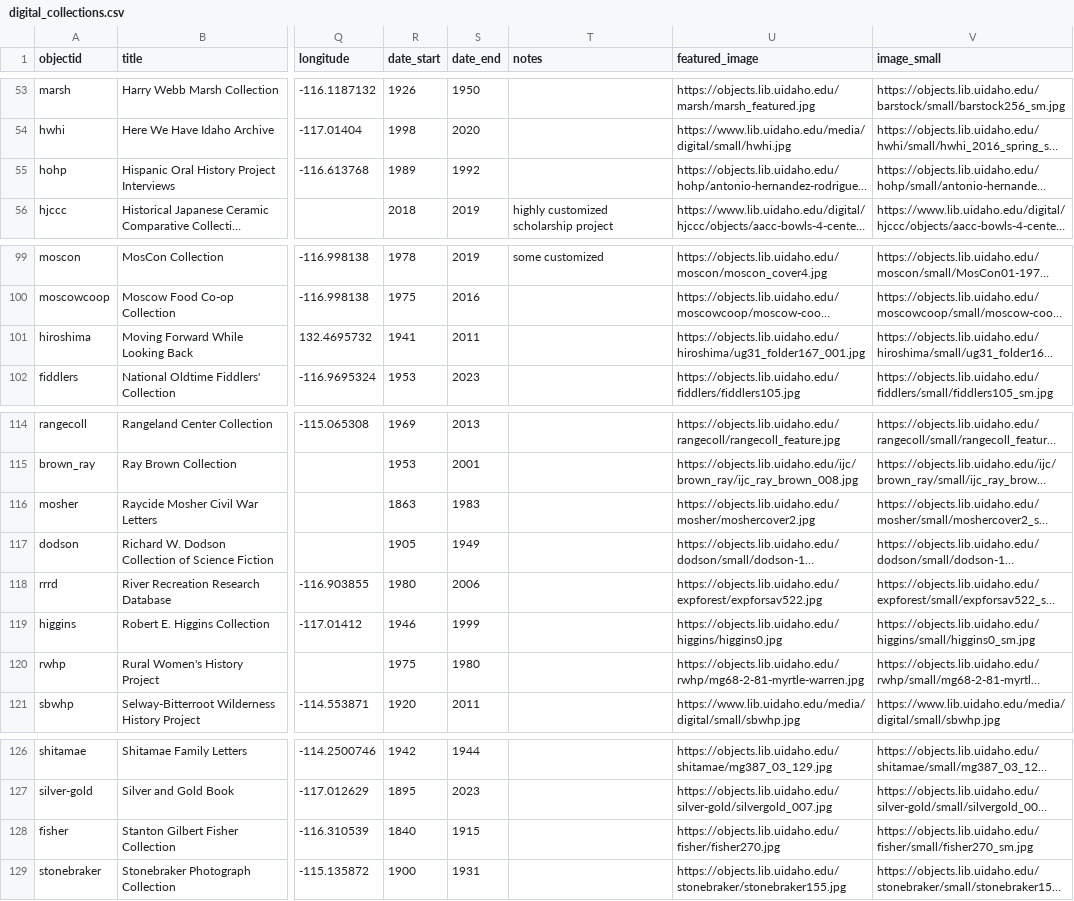
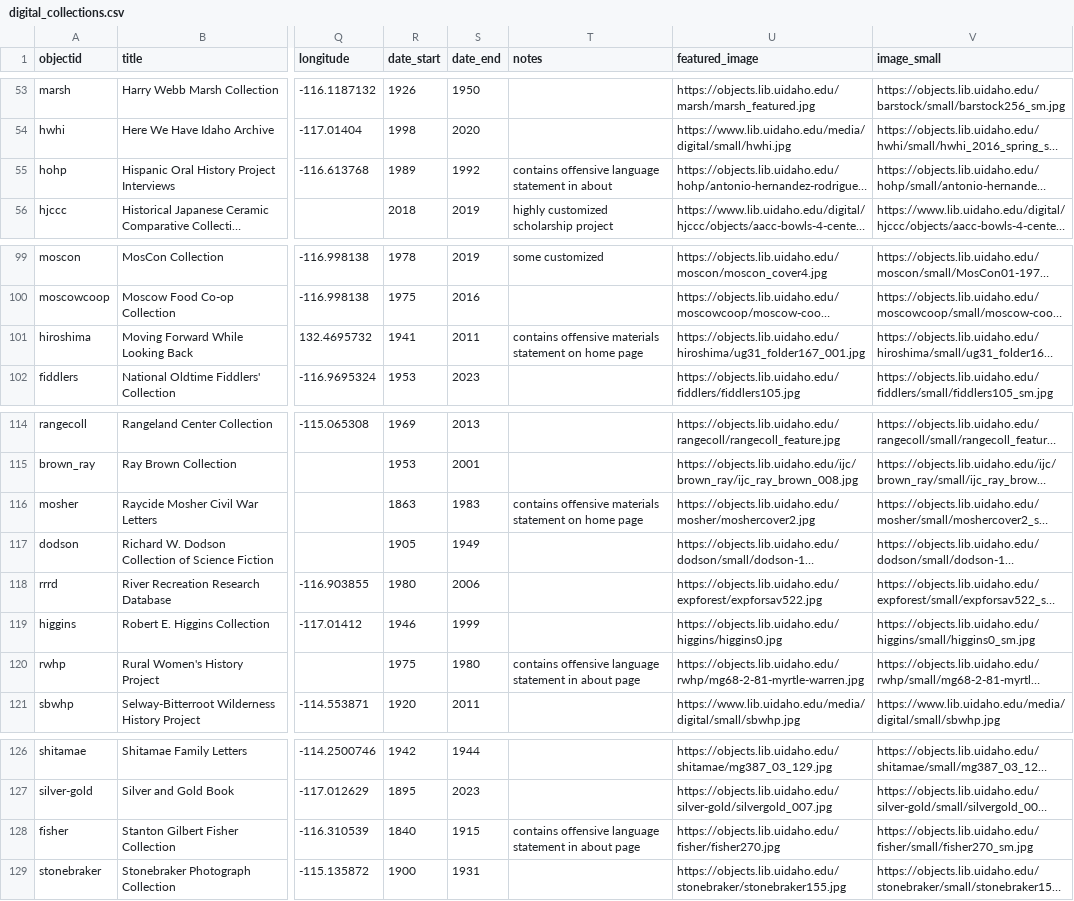
Before and after one commit to uidaholib/digital_home, a CSV file: _data/digital_collections.csv, drawn as a sheet; only a part is shown, gaps mark what is left out; long unchanged cells end in …; the diff names each change by its address in the sheet, - before the commit and + after, or states it on an @@ line.

Commit message:
add collection notes

```diff
--- a/_data/digital_collections.csv
+++ b/_data/digital_collections.csv
-T55 (notes): (empty)
+T55 (notes): contains offensive language statement in about
-T101 (notes): (empty)
+T101 (notes): contains offensive materials statement on home page
-T116 (notes): (empty)
+T116 (notes): contains offensive materials statement on home page
-T120 (notes): (empty)
+T120 (notes): contains offensive language statement in about page
-T128 (notes): (empty)
+T128 (notes): contains offensive language statement in about page
```
